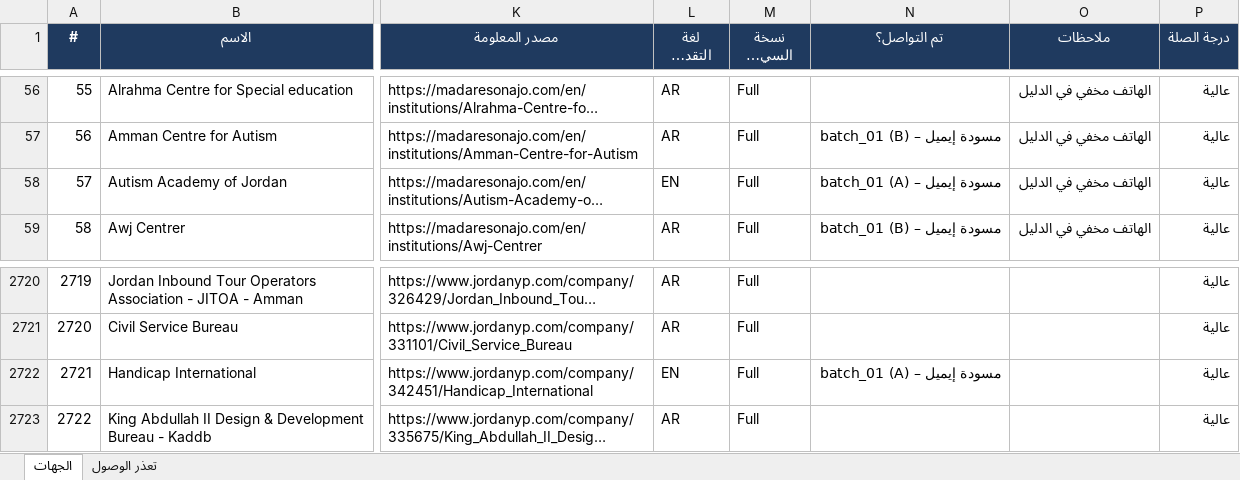
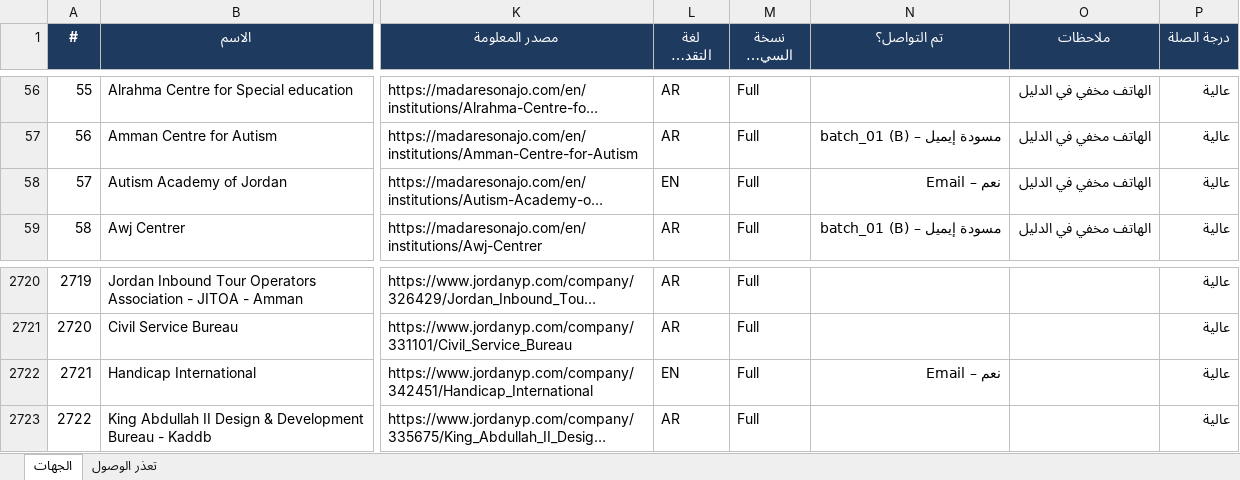
Before and after one commit to apptawfeer-blip/Job-application-11, an Excel workbook: output/targets/Targets_Jordan.xlsx, sheet الجهات, drawn as a sheet; only a part is shown, gaps mark what is left out; long unchanged cells end in …; values as stored, in another font and other column widths than the file's, no borders; the diff names each change by its address in the sheet, - before the commit and + after, or states it on an @@ line.

```diff
--- a/output/targets/Targets_Jordan.xlsx (sheet الجهات)
+++ b/output/targets/Targets_Jordan.xlsx (sheet الجهات)
-N58 (تم التواصل؟): مسودة إيميل – batch_01 (A)
+N58 (تم التواصل؟): نعم – Email
-N2722 (تم التواصل؟): مسودة إيميل – batch_01 (A)
+N2722 (تم التواصل؟): نعم – Email
```
Also changed, not shown: output/applications_log.xlsx, output/dashboard.xlsx, 19 other files.
